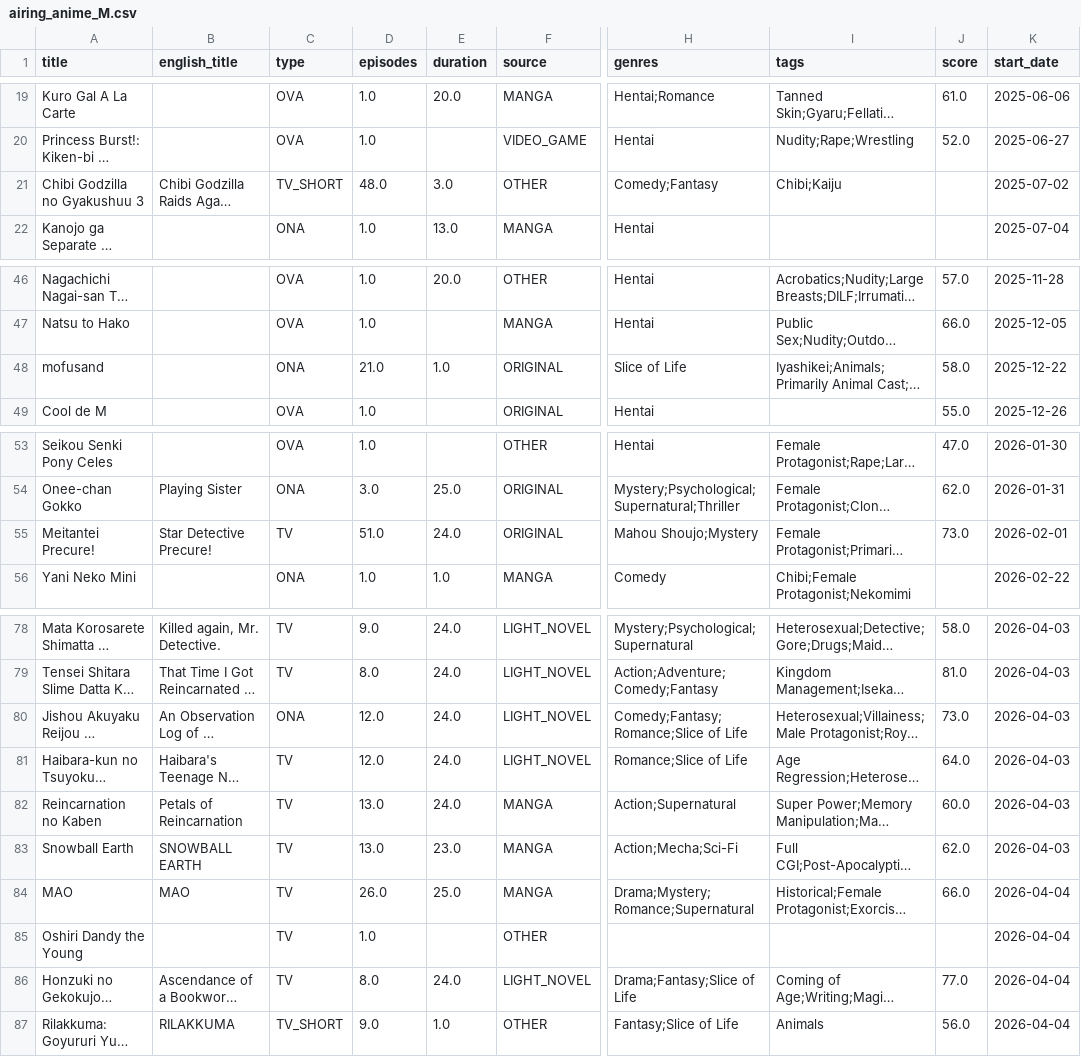
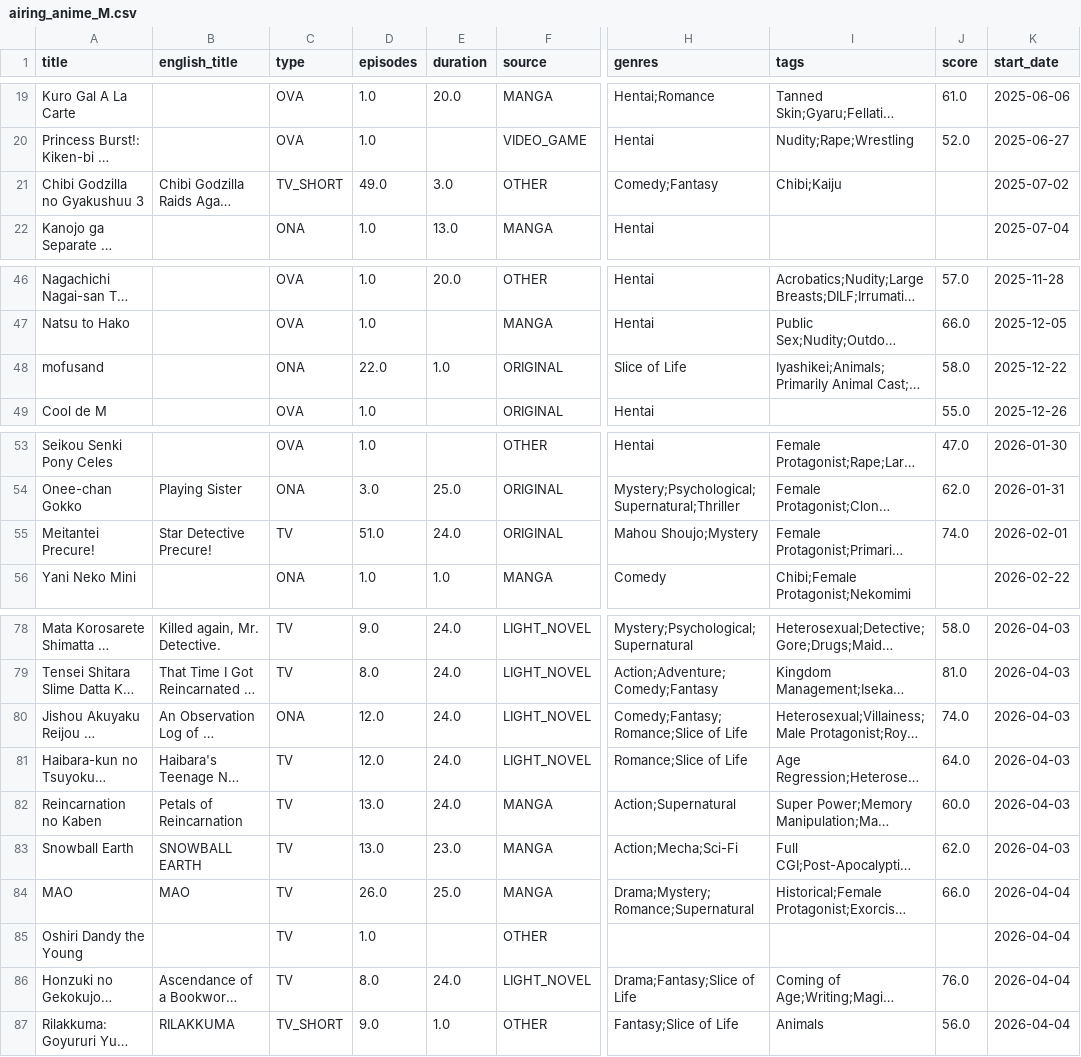
Before and after one commit to Andres-pixel35/Anime-dashboard, a CSV file: data/modified/airing_anime_M.csv, drawn as a sheet; only a part is shown, gaps mark what is left out; long unchanged cells end in …; the diff covers the shown part only; the diff names each change by its address in the sheet, - before the commit and + after, or states it on an @@ line.

```diff
--- a/data/modified/airing_anime_M.csv
+++ b/data/modified/airing_anime_M.csv
-D21 (episodes): 48.0
+D21 (episodes): 49.0
-D48 (episodes): 21.0
+D48 (episodes): 22.0
-J55 (score): 73.0
+J55 (score): 74.0
-J80 (score): 73.0
+J80 (score): 74.0
-J86 (score): 77.0
+J86 (score): 76.0
```
Also changed, not shown: 2 added rows, 2 removed rows, 5 moved rows and 15 edited cells elsewhere in this file, 1 other file.
